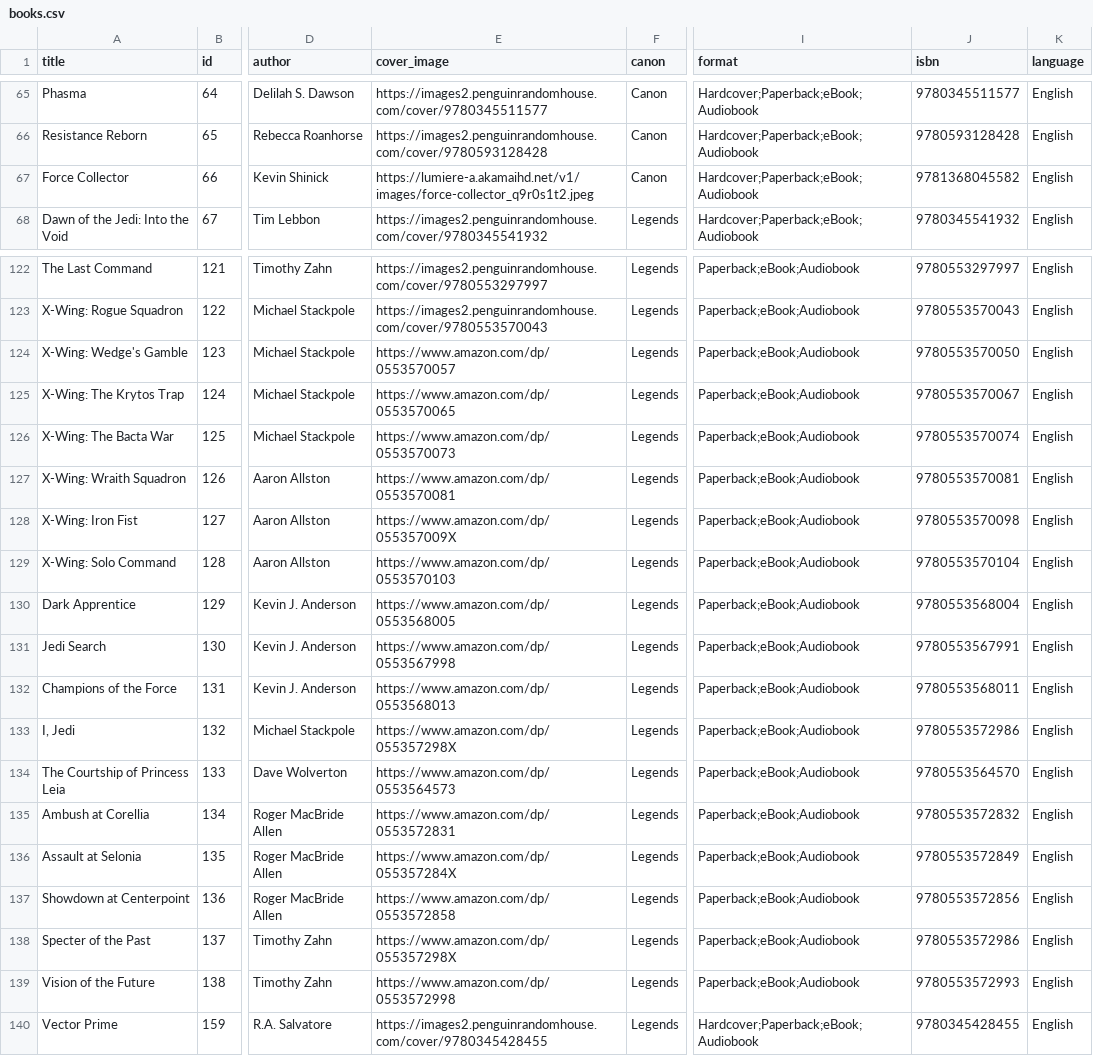
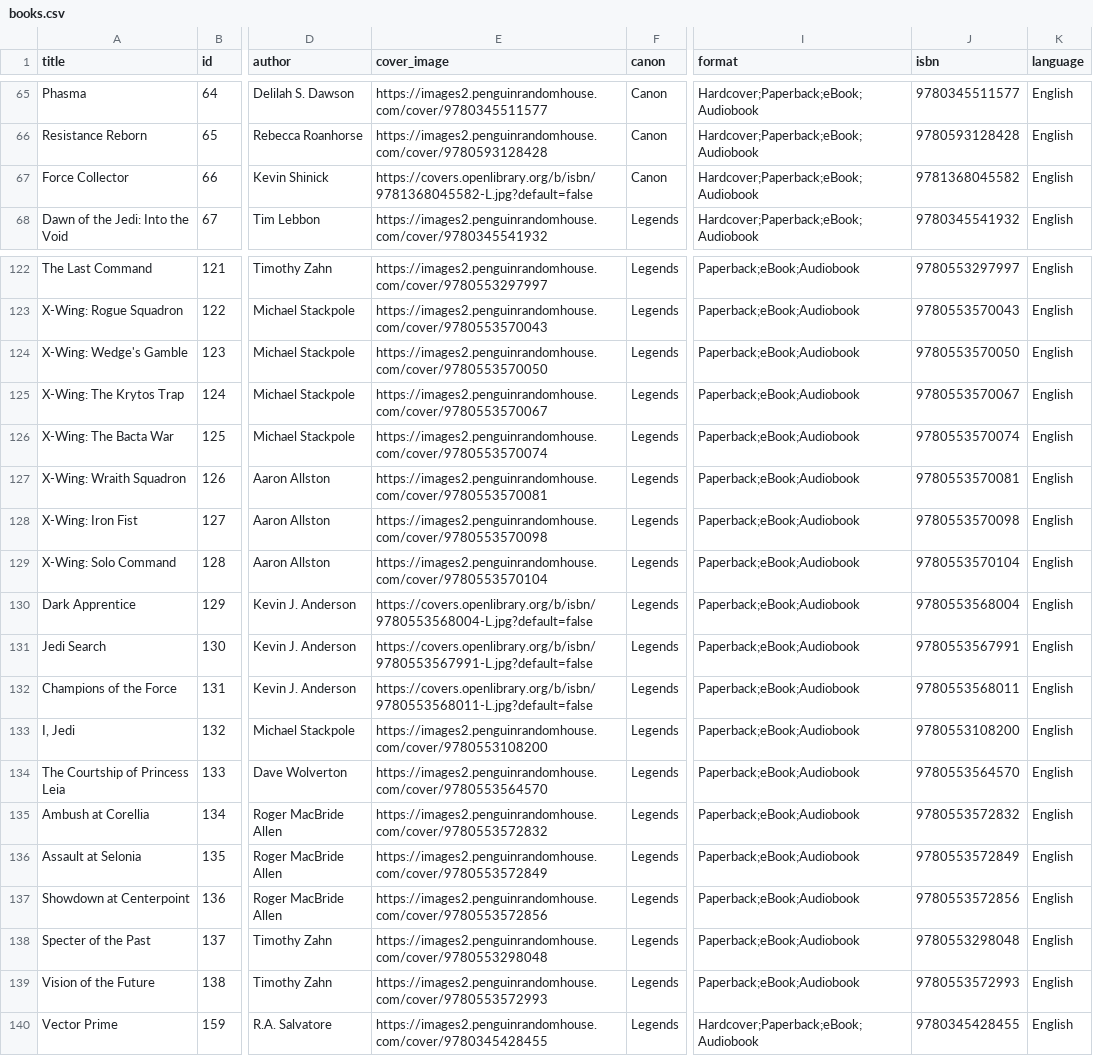
Before and after one commit to ghanbak/sw-books, a CSV file: data/books.csv, drawn as a sheet; only a part is shown, gaps mark what is left out; the diff covers the shown part only; the diff names each change by its address in the sheet, - before the commit and + after, or states it on an @@ line.

```diff
--- a/data/books.csv
+++ b/data/books.csv
-E67 (cover_image): https://lumiere-a.akamaihd.net/v1/images/force-collector_q9r0s1t2.jpeg
+E67 (cover_image): https://covers.openlibrary.org/b/isbn/9781368045582-L.jpg?default=false
-E124 (cover_image): https://www.amazon.com/dp/0553570057
+E124 (cover_image): https://images2.penguinrandomhouse.com/cover/9780553570050
-E125 (cover_image): https://www.amazon.com/dp/0553570065
+E125 (cover_image): https://images2.penguinrandomhouse.com/cover/9780553570067
-E126 (cover_image): https://www.amazon.com/dp/0553570073
+E126 (cover_image): https://images2.penguinrandomhouse.com/cover/9780553570074
-E127 (cover_image): https://www.amazon.com/dp/0553570081
+E127 (cover_image): https://images2.penguinrandomhouse.com/cover/9780553570081
-E128 (cover_image): https://www.amazon.com/dp/055357009X
+E128 (cover_image): https://images2.penguinrandomhouse.com/cover/9780553570098
-E129 (cover_image): https://www.amazon.com/dp/0553570103
+E129 (cover_image): https://images2.penguinrandomhouse.com/cover/9780553570104
-E130 (cover_image): https://www.amazon.com/dp/0553568005
+E130 (cover_image): https://covers.openlibrary.org/b/isbn/9780553568004-L.jpg?default=false
-E131 (cover_image): https://www.amazon.com/dp/0553567998
+E131 (cover_image): https://covers.openlibrary.org/b/isbn/9780553567991-L.jpg?default=false
-E132 (cover_image): https://www.amazon.com/dp/0553568013
+E132 (cover_image): https://covers.openlibrary.org/b/isbn/9780553568011-L.jpg?default=false
-E133 (cover_image): https://www.amazon.com/dp/055357298X
+E133 (cover_image): https://images2.penguinrandomhouse.com/cover/9780553108200
-J133 (isbn): 9780553572986
+J133 (isbn): 9780553108200
-E134 (cover_image): https://www.amazon.com/dp/0553564573
+E134 (cover_image): https://images2.penguinrandomhouse.com/cover/9780553564570
-E135 (cover_image): https://www.amazon.com/dp/0553572831
+E135 (cover_image): https://images2.penguinrandomhouse.com/cover/9780553572832
-E136 (cover_image): https://www.amazon.com/dp/055357284X
+E136 (cover_image): https://images2.penguinrandomhouse.com/cover/9780553572849
-E137 (cover_image): https://www.amazon.com/dp/0553572858
+E137 (cover_image): https://images2.penguinrandomhouse.com/cover/9780553572856
-E138 (cover_image): https://www.amazon.com/dp/055357298X
+E138 (cover_image): https://images2.penguinrandomhouse.com/cover/9780553298048
-J138 (isbn): 9780553572986
+J138 (isbn): 9780553298048
-E139 (cover_image): https://www.amazon.com/dp/0553572998
+E139 (cover_image): https://images2.penguinrandomhouse.com/cover/9780553572993
```
Also changed, not shown: 27 edited cells elsewhere in this file, 5 other files.
